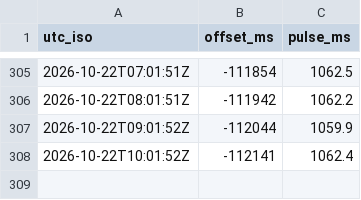
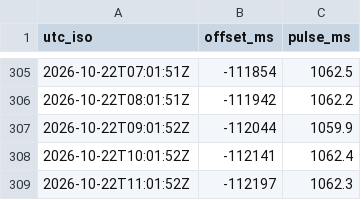
Before and after one commit to W1JGC/master-clock-monitor, a CSV file: log.csv, drawn as a sheet; only a part is shown, gaps mark what is left out.

Commit message:
data: log update 2026-10-22T11:15:06Z

```diff
--- a/log.csv
+++ b/log.csv
@@ -308 +308,2 @@ utc_iso,offset_ms,pulse_ms
 2026-10-22T10:01:52Z,-112141,1062.4
+2026-10-22T11:01:52Z,-112197,1062.3
```
